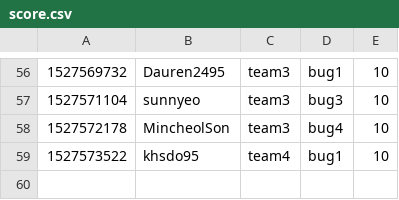
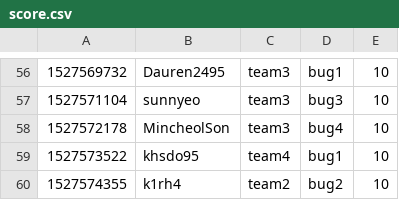
Before and after one commit to KAIST-IS521/2018s-gitctf-score, a CSV file: score.csv, drawn as a sheet; only a part is shown, gaps mark what is left out; the diff names each change by its address in the sheet, - before the commit and + after, or states it on an @@ line.

Commit message:
[Score] k1rh4 +10
k1rh4 attacked `bug2` of team2

```diff
--- a/score.csv
+++ b/score.csv
+row 60: 1527574355 | k1rh4 | team2 | bug2 | 10
```
